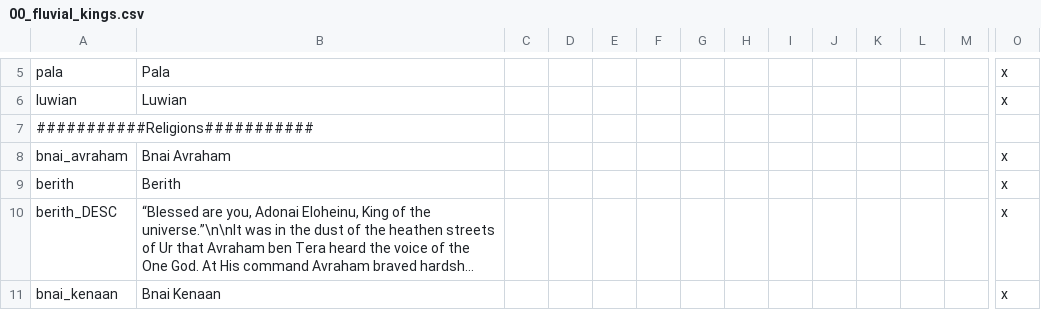
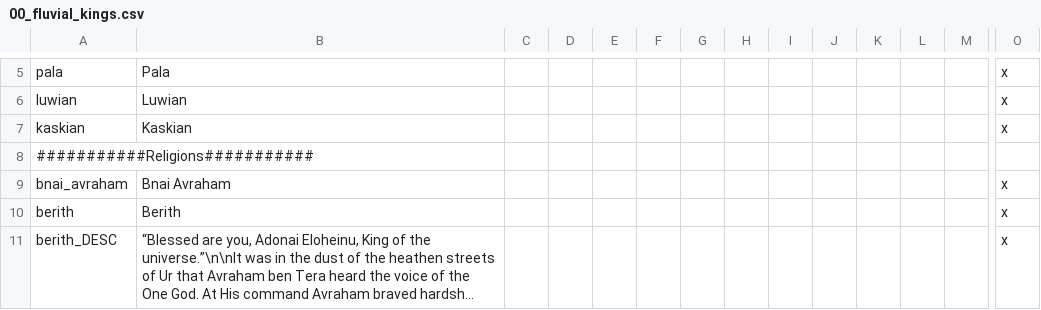
Before and after one commit to Conramagne/Bronze-Age-Mod, a CSV file: Fluvial Kings/localisation/00_fluvial_kings.csv, drawn as a sheet; only a part is shown, gaps mark what is left out; the shorter side is filled out with more unchanged rows; long unchanged cells end in …; rows hold the shown columns only; the diff names each change by its address in the sheet, - before the commit and + after, or states it on an @@ line.

Commit message:
Kaskian Localization

```diff
--- a/Fluvial Kings/localisation/00_fluvial_kings.csv
+++ b/Fluvial Kings/localisation/00_fluvial_kings.csv
+row 7: kaskian | Kaskian |  |  |  |  |  |  |  |  |  |  |  | x
```
